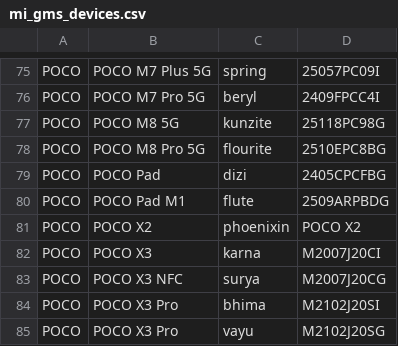
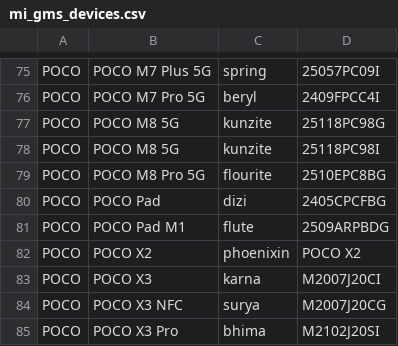
Before and after one commit to parserpp/get_android_data, a CSV file: data/mi_gms_devices.csv, drawn as a sheet; only a part is shown, gaps mark what is left out; the shorter side is filled out with more unchanged rows; the diff names each change by its address in the sheet, - before the commit and + after, or states it on an @@ line.

```diff
--- a/data/mi_gms_devices.csv
+++ b/data/mi_gms_devices.csv
+row 78: POCO | POCO M8 5G | kunzite | 25118PC98I
```
Also changed, not shown: 1 other file.
